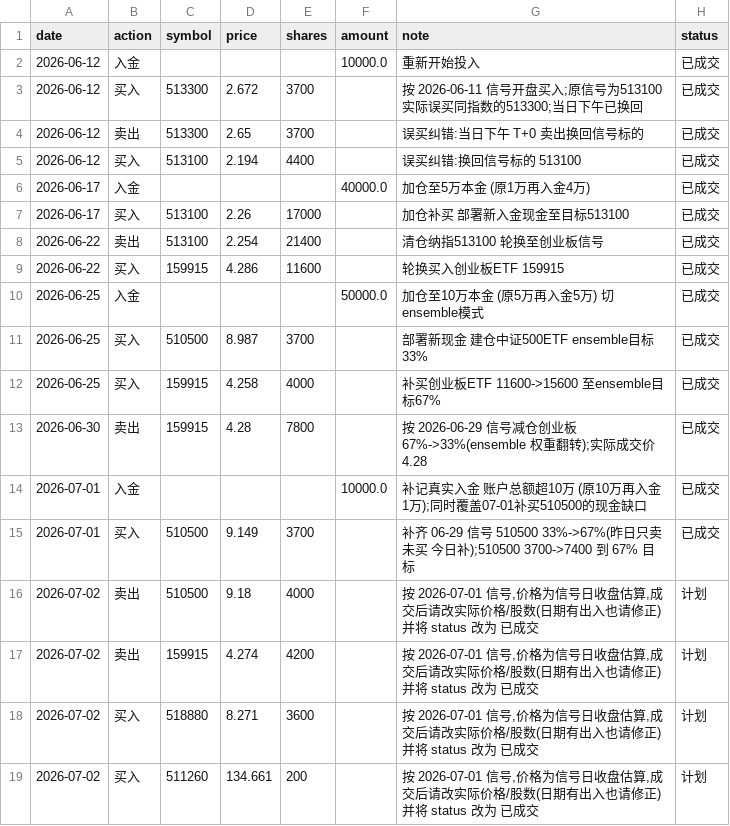
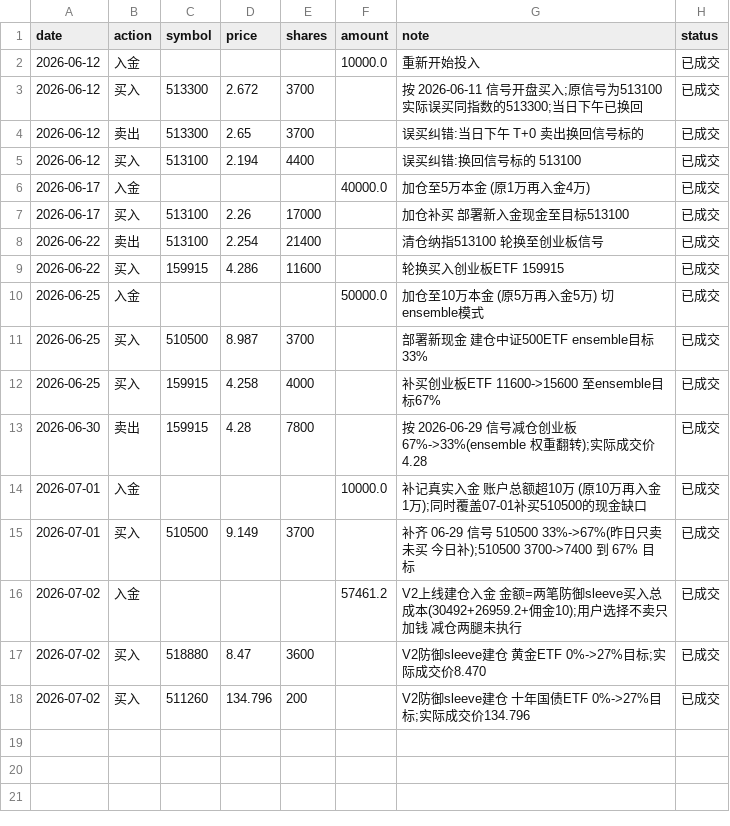
Before and after one commit to AbacusFlow/quant, a CSV file: output/executions.csv, drawn as a sheet.

```diff
--- a/output/executions.csv
+++ b/output/executions.csv
@@ -15,5 +15,4 @@ date,action,symbol,price,shares,amount,note,status
 2026-07-01,买入,510500,9.149,3700,,补齐 06-29 信号 510500 33%->67%(昨日只卖未买 今日补);510500 3700->7400 到 67% 目标,已成交
-2026-07-02,卖出,510500,9.18,4000,,"按 2026-07-01 信号,价格为信号日收盘估算,成交后请改实际价格/股数(日期有出入也请修正)并将 status 改为 已成交",计划
-2026-07-02,卖出,159915,4.274,4200,,"按 2026-07-01 信号,价格为信号日收盘估算,成交后请改实际价格/股数(日期有出入也请修正)并将 status 改为 已成交",计划
-2026-07-02,买入,518880,8.271,3600,,"按 2026-07-01 信号,价格为信号日收盘估算,成交后请改实际价格/股数(日期有出入也请修正)并将 status 改为 已成交",计划
-2026-07-02,买入,511260,134.661,200,,"按 2026-07-01 信号,价格为信号日收盘估算,成交后请改实际价格/股数(日期有出入也请修正)并将 status 改为 已成交",计划
+2026-07-02,入金,,,,57461.2,V2上线建仓入金 金额=两笔防御sleeve买入总成本(30492+26959.2+佣金10);用户选择不卖只加钱 减仓两腿未执行,已成交
+2026-07-02,买入,518880,8.47,3600,,V2防御sleeve建仓 黄金ETF 0%->27%目标;实际成交价8.470,已成交
+2026-07-02,买入,511260,134.796,200,,V2防御sleeve建仓 十年国债ETF 0%->27%目标;实际成交价134.796,已成交
```
Also changed, not shown: 1 other file.
